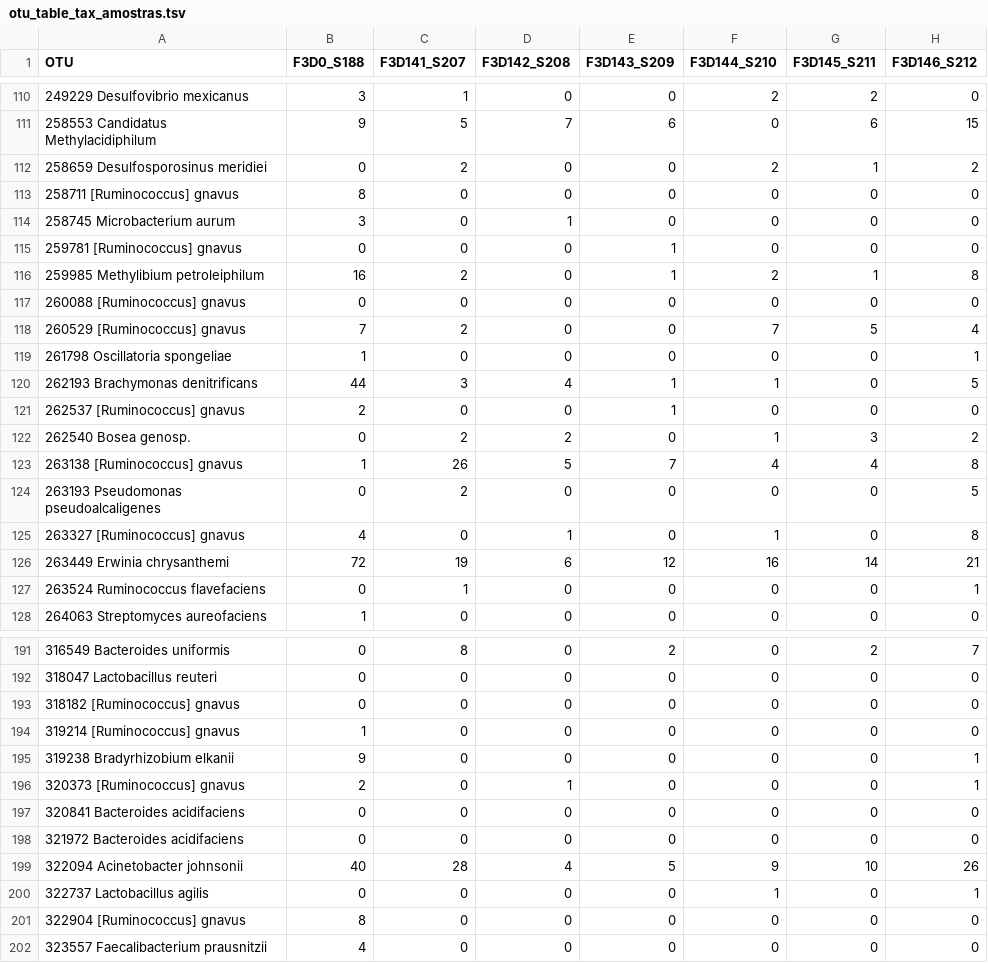
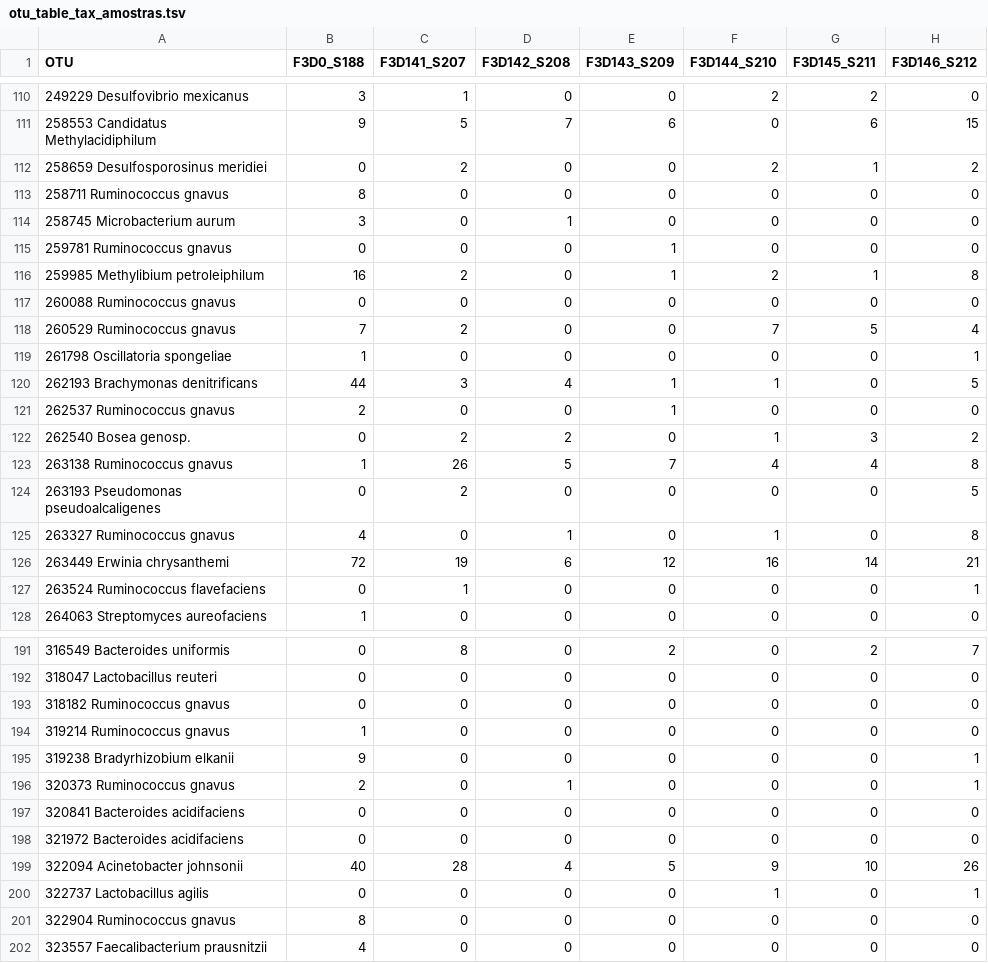
Before and after one commit to igrorp/desafio_neo, a TSV file: arquivos-de-apoio/tables/otu_table_tax_amostras.tsv, drawn as a sheet; only a part is shown, gaps mark what is left out; the diff covers the shown part only; the diff names each change by its address in the sheet, - before the commit and + after, or states it on an @@ line.

```diff
--- a/arquivos-de-apoio/tables/otu_table_tax_amostras.tsv
+++ b/arquivos-de-apoio/tables/otu_table_tax_amostras.tsv
-A113 (OTU): 258711 [Ruminococcus] gnavus
+A113 (OTU): 258711 Ruminococcus gnavus
-A115 (OTU): 259781 [Ruminococcus] gnavus
+A115 (OTU): 259781 Ruminococcus gnavus
-A117 (OTU): 260088 [Ruminococcus] gnavus
+A117 (OTU): 260088 Ruminococcus gnavus
-A118 (OTU): 260529 [Ruminococcus] gnavus
+A118 (OTU): 260529 Ruminococcus gnavus
-A121 (OTU): 262537 [Ruminococcus] gnavus
+A121 (OTU): 262537 Ruminococcus gnavus
-A123 (OTU): 263138 [Ruminococcus] gnavus
+A123 (OTU): 263138 Ruminococcus gnavus
-A125 (OTU): 263327 [Ruminococcus] gnavus
+A125 (OTU): 263327 Ruminococcus gnavus
-A193 (OTU): 318182 [Ruminococcus] gnavus
+A193 (OTU): 318182 Ruminococcus gnavus
-A194 (OTU): 319214 [Ruminococcus] gnavus
+A194 (OTU): 319214 Ruminococcus gnavus
-A196 (OTU): 320373 [Ruminococcus] gnavus
+A196 (OTU): 320373 Ruminococcus gnavus
-A201 (OTU): 322904 [Ruminococcus] gnavus
+A201 (OTU): 322904 Ruminococcus gnavus
```
Also changed, not shown: 44 edited cells elsewhere in this file, arquivos-de-apoio/tables/metadata.csv, arquivos-de-apoio/tables/tax_table_amostras.tsv, 9 other files.
